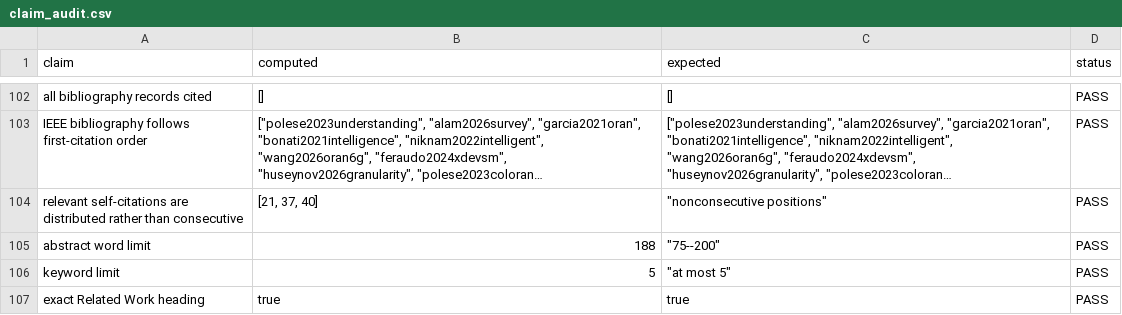
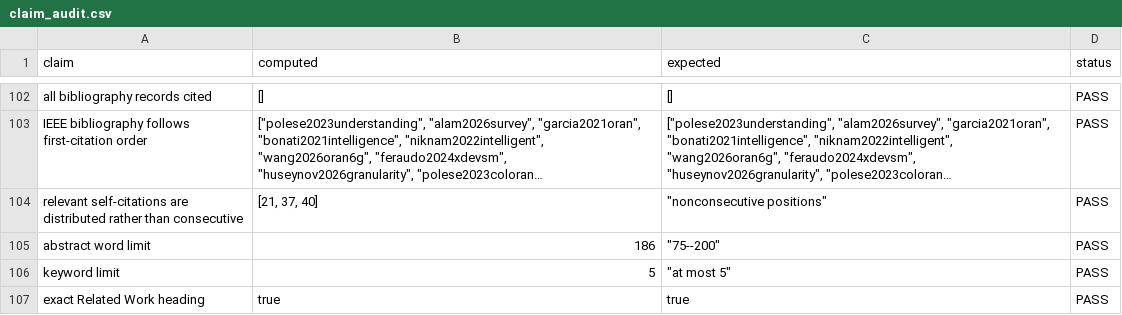
Before and after one commit to YassirALKarawi/kpm-bridge-open6g-ran, a CSV file: reproducibility/outputs/claim_audit.csv, drawn as a sheet; only a part is shown, gaps mark what is left out; long unchanged cells end in …; the diff names each change by its address in the sheet, - before the commit and + after, or states it on an @@ line.

```diff
--- a/reproducibility/outputs/claim_audit.csv
+++ b/reproducibility/outputs/claim_audit.csv
-B105 (computed): 188
+B105 (computed): 186
```
Also changed, not shown: 3 other files.
